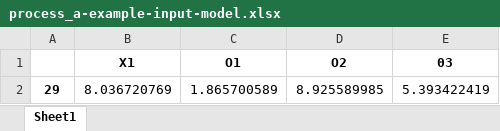
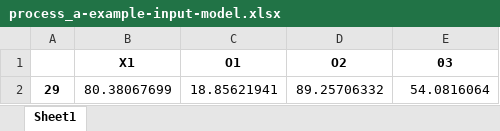
Before and after one commit to joseortegalabra/Gurobi-ML-tips-modeling, an Excel workbook: config/optimization_engine/ml_models/process_a-example-input-model.xlsx, sheet Sheet1, drawn as a sheet; values as stored, in another font and other column widths than the file's, no borders; removed rows and columns are numbered as before the commit, all else as after; the diff names each change by its address in the sheet, - before the commit and + after, or states it on an @@ line.

```diff
--- a/config/optimization_engine/ml_models/process_a-example-input-model.xlsx (sheet Sheet1)
+++ b/config/optimization_engine/ml_models/process_a-example-input-model.xlsx (sheet Sheet1)
-row 2: 29 | 8.036720769 | 1.865700589 | 8.925589985 | 5.393422419
+row 2: 29 | 80.38067699 | 18.85621941 | 89.25706332 | 54.0816064
```
Also changed, not shown: config/optimization_engine/ml_models/MasterTable_process_a.xlsx, config/optimization_engine/ml_models/MasterTable_process_b.xlsx, 19 other files.
